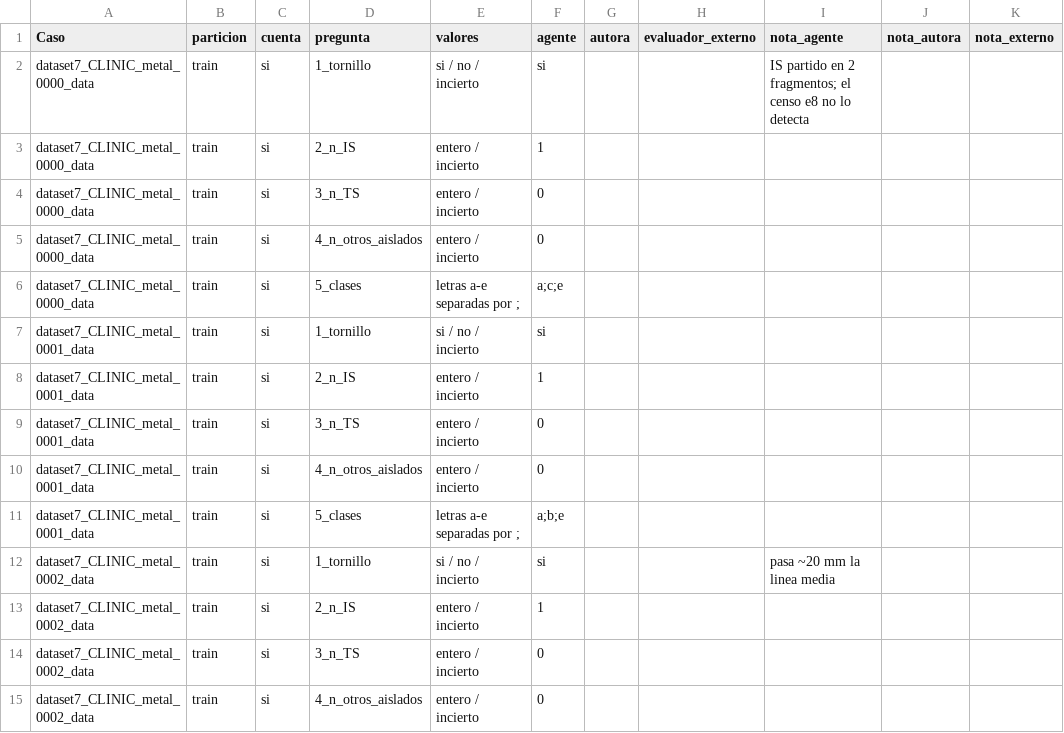
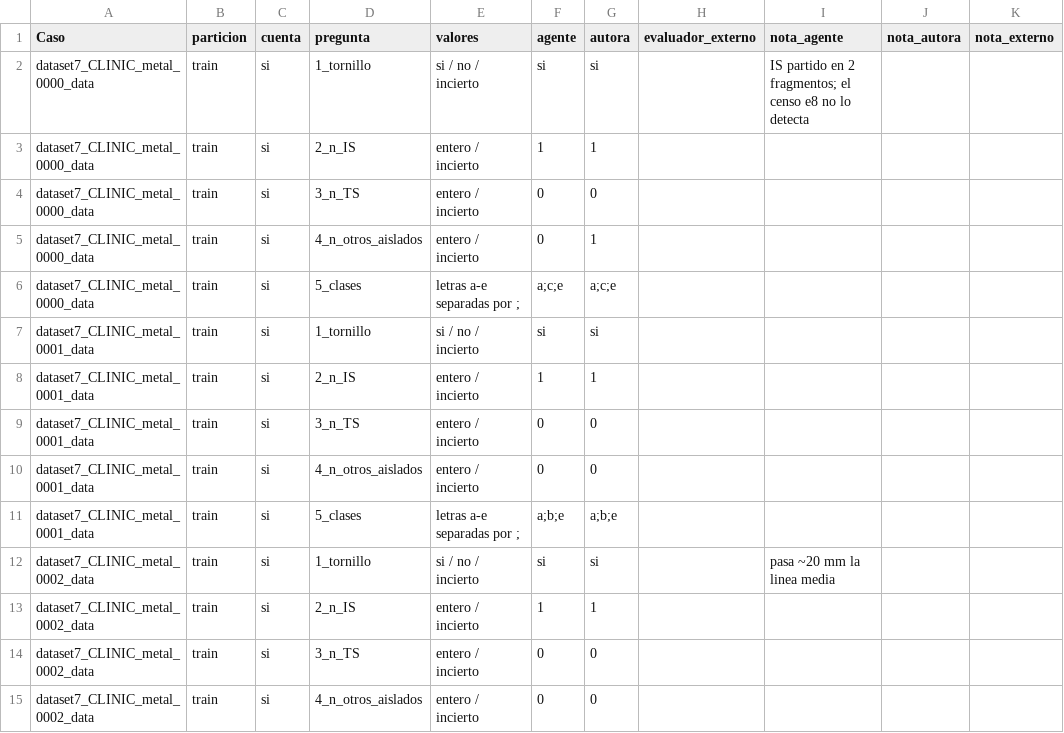
Before and after one commit to Kiarosaurus/Tes, a CSV file: experiments/exploration-3d/tornillos_conteo.csv, drawn as a sheet; only a part is shown; the diff covers the shown part only; the diff names each change by its address in the sheet, - before the commit and + after, or states it on an @@ line.

```diff
--- a/experiments/exploration-3d/tornillos_conteo.csv
+++ b/experiments/exploration-3d/tornillos_conteo.csv
-G2 (autora): (empty)
+G2 (autora): si
-G3 (autora): (empty)
+G3 (autora): 1
-G4 (autora): (empty)
+G4 (autora): 0
-G5 (autora): (empty)
+G5 (autora): 1
-G6 (autora): (empty)
+G6 (autora): a;c;e
-G7 (autora): (empty)
+G7 (autora): si
-G8 (autora): (empty)
+G8 (autora): 1
-G9:G10 (autora): (empty)
+G9:G10 (autora): 0
-G11 (autora): (empty)
+G11 (autora): a;b;e
-G12 (autora): (empty)
+G12 (autora): si
-G13 (autora): (empty)
+G13 (autora): 1
-G14:G15 (autora): (empty)
+G14:G15 (autora): 0
```
Also changed, not shown: 61 edited cells elsewhere in this file, 8 other files.
